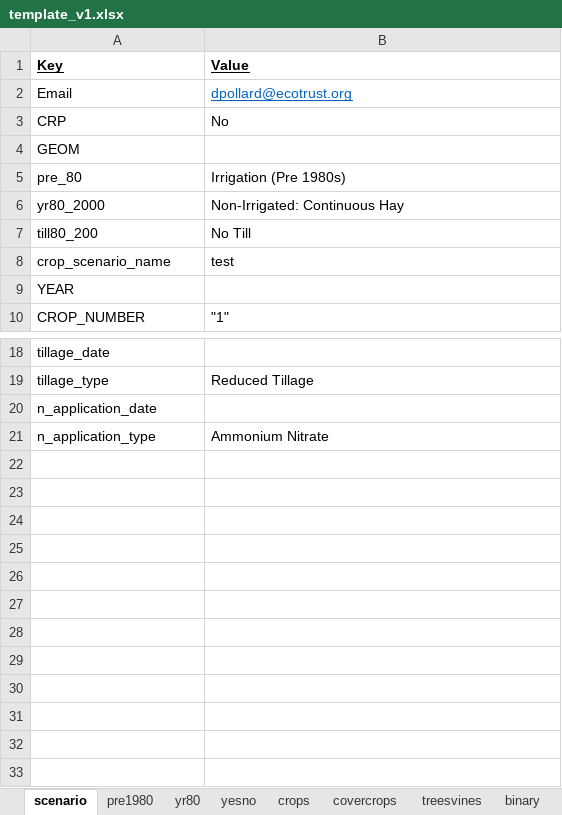
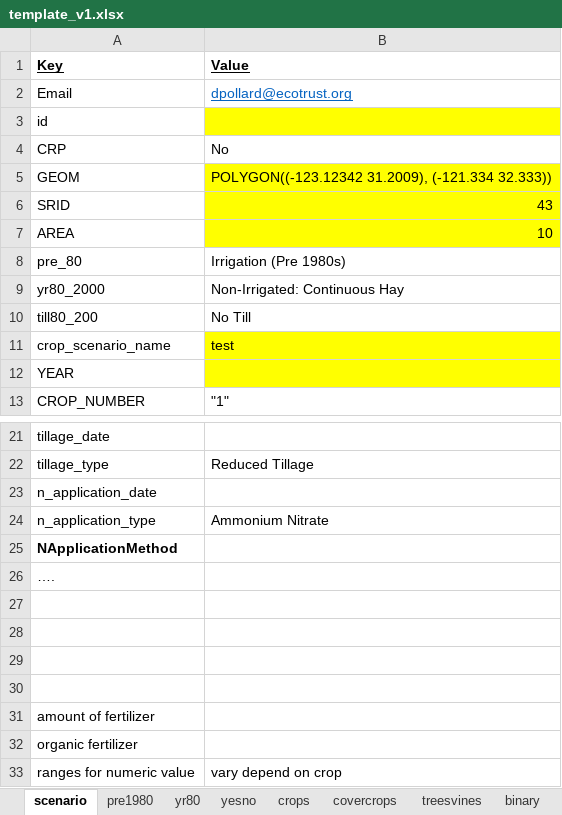
Before and after one commit to Ecotrust/COMET-Farm, an Excel workbook: template_v1.xlsx, sheet scenario, drawn as a sheet; only a part is shown, gaps mark what is left out; values as stored, in another font and other column widths than the file's, no borders; addresses are those after the commit; the diff names each change by its address in the sheet, - before the commit and + after, or states it on an @@ line.

```diff
--- a/template_v1.xlsx (sheet scenario)
+++ b/template_v1.xlsx (sheet scenario)
+row 3: id
-B5 (Value): (empty)
+B5 (Value): POLYGON((-123.12342 31.2009), (-121.334 32.333))
-B5 fill: none
+B5 fill: #FFFF00
+row 6: SRID | 43
+row 7: AREA | 10
-B11:B12 fill: none
+B11:B12 fill: #FFFF00
+row 25: NApplicationMethod
+row 26: ….
+row 27: (empty)
+row 28: (empty)
+row 29: (empty)
+row 30: (empty)
+row 31: amount of fertilizer
+row 32: organic fertilizer
+row 33: ranges for numeric value | vary depend on crop
```
Also changed, not shown: comet_api_example/File Specification - Update_3.26.18.xlsx, 3 other files.
